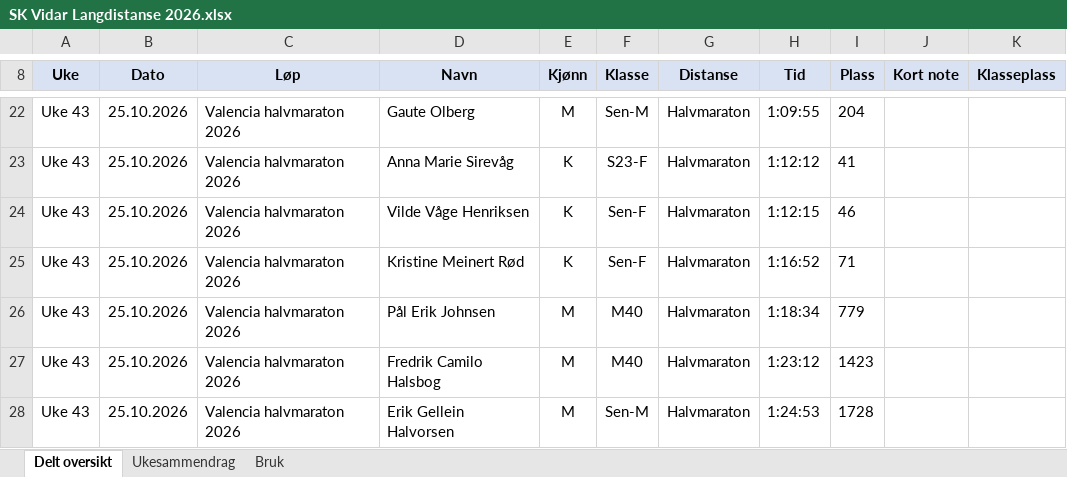
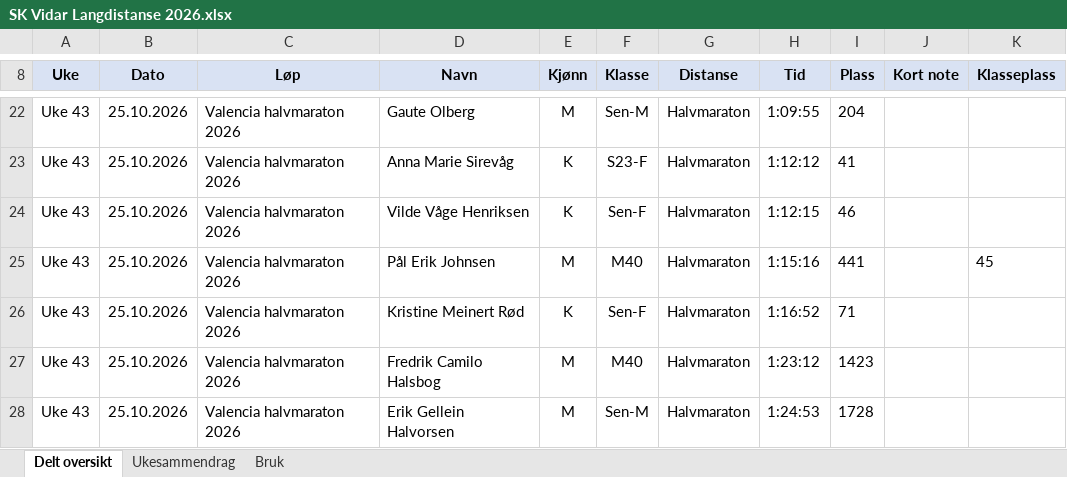
Before and after one commit to gustavByte/sk-vidar-2026-resultater, an Excel workbook: data/delt_oversikt/SK Vidar Langdistanse 2026.xlsx, sheet Delt oversikt, drawn as a sheet; only a part is shown, gaps mark what is left out; values as stored, in another font and other column widths than the file's, no borders; table styles not drawn; removed rows and columns are numbered as before the commit, all else as after; the diff names each change by its address in the sheet, - before the commit and + after, or states it on an @@ line.

Commit message:
Correct Pal Erik Johnsen Valencia net time from organizer results

```diff
--- a/data/delt_oversikt/SK Vidar Langdistanse 2026.xlsx (sheet Delt oversikt)
+++ b/data/delt_oversikt/SK Vidar Langdistanse 2026.xlsx (sheet Delt oversikt)
+row 25: Uke 43 | 25.10.2026 | Valencia halvmaraton 2026 | Pål Erik Johnsen | M | M40 | Halvmaraton | 1:15:16 | 441 |  | 45
-row 26: Uke 43 | 25.10.2026 | Valencia halvmaraton 2026 | Pål Erik Johnsen | M | M40 | Halvmaraton | 1:18:34 | 779
```
Also changed, not shown: 2 other files.
